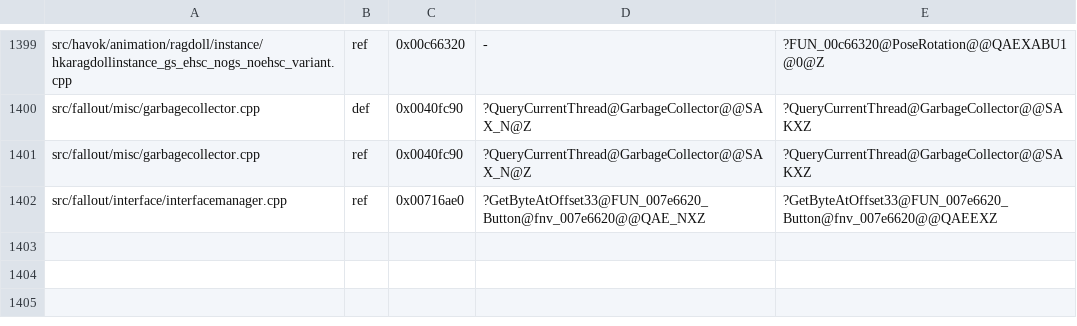
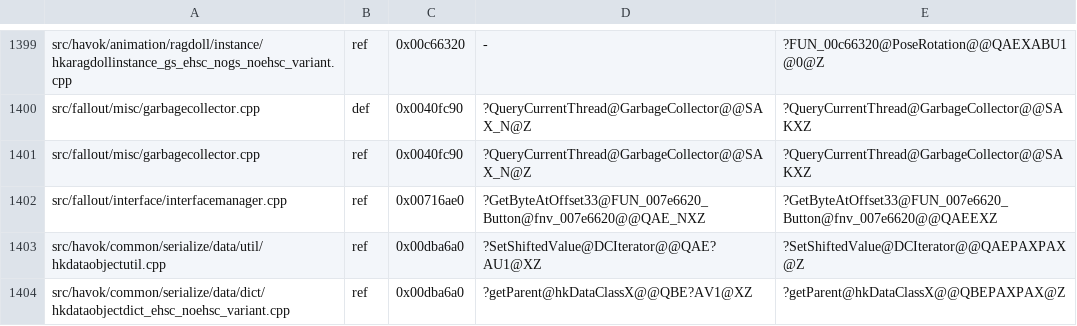
Before and after one commit to toadharvard/nx-agent, a TSV file: ports/fnv-nx/patches/units_renames.tsv, drawn as a sheet; only a part is shown, gaps mark what is left out; the diff names each change by its address in the sheet, - before the commit and + after, or states it on an @@ line.

```diff
--- a/ports/fnv-nx/patches/units_renames.tsv
+++ b/ports/fnv-nx/patches/units_renames.tsv
+row 1403: src/havok/common/serialize/data/util/hkdataobjectutil.cpp | ref | 0x00dba6a0 | ?SetShiftedValue@DCIterator@@QAE?AU1@XZ | ?SetShiftedValue@DCIterator@@QAEPAXPAX@Z
+row 1404: src/havok/common/serialize/data/dict/hkdataobjectdict_ehsc_noehsc_variant.cpp | ref | 0x00dba6a0 | ?getParent@hkDataClassX@@QBE?AV1@XZ | ?getParent@hkDataClassX@@QBEPAXPAX@Z
```
Also changed, not shown: 3 other files.
